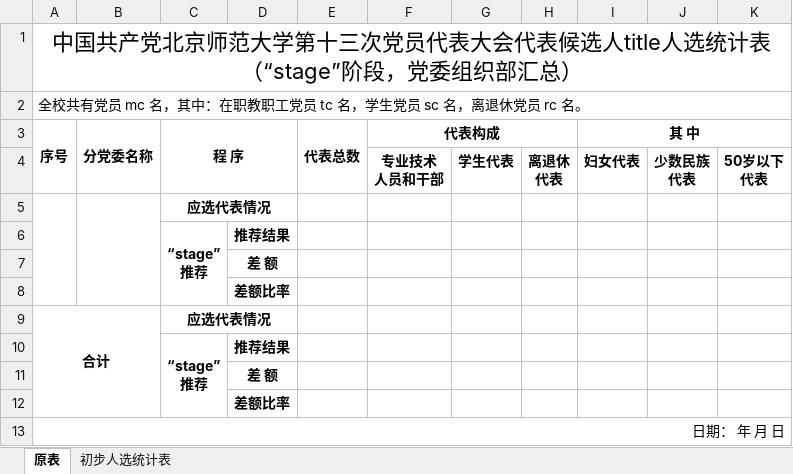
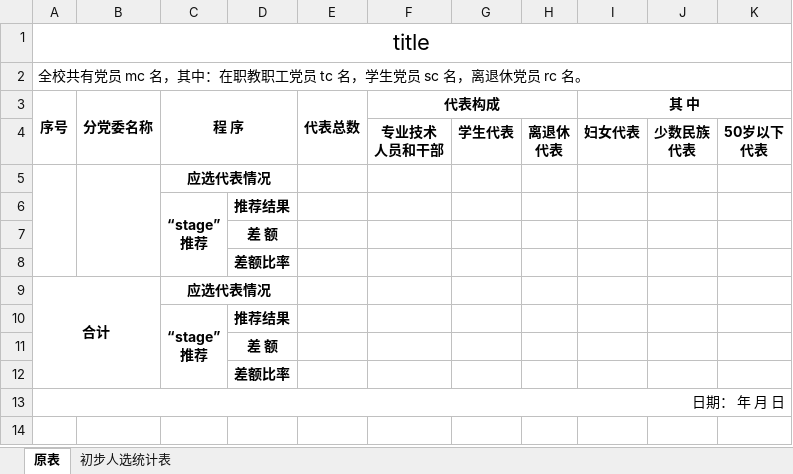
Before and after one commit to xvchaoqun/owip, an Excel workbook: src/main/resources/xlsx/pcs/pr-ow.xlsx, sheet 原表, drawn as a sheet; values as stored, in another font and other column widths than the file's, no borders; charts and pictures not drawn; ↵ is a line break in a cell; the diff names each change by its address in the sheet, - before the commit and + after, or states it on an @@ line.

```diff
--- a/src/main/resources/xlsx/pcs/pr-ow.xlsx (sheet 原表)
+++ b/src/main/resources/xlsx/pcs/pr-ow.xlsx (sheet 原表)
-A1 (序号): 中国共产党北京师范大学第十三次党员代表大会代表候选人title人选统计表 ↵ （“stage”阶段，党委组织部汇总）
+A1 (序号): title
```
Also changed, not shown: sheet 初步人选统计表, src/main/resources/xlsx/pcs/pr-ow3.xlsx, 10 other files.
